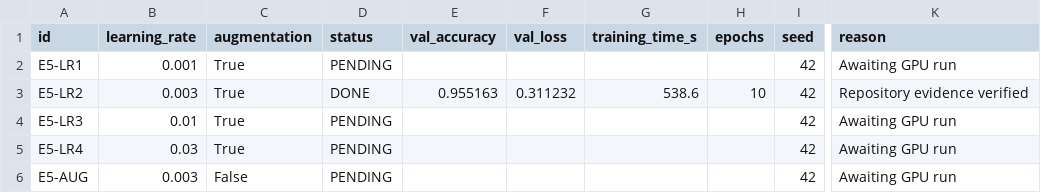
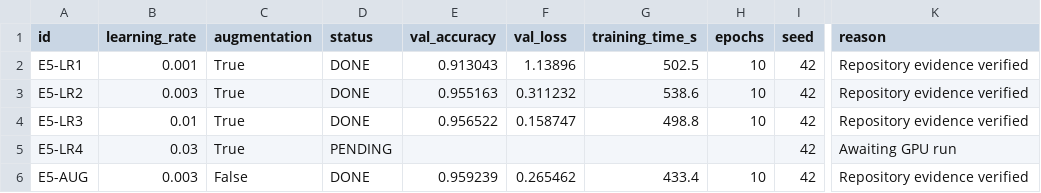
Before and after one commit to duyenphung206-sudo/vit-oxford-pets, a CSV file: results/e5_ablation/summary_seed42.csv, drawn as a sheet; only a part is shown, gaps mark what is left out; the diff names each change by its address in the sheet, - before the commit and + after, or states it on an @@ line.

Commit message:
exp: add verified E3 and E5 seed42 T4 results and notebook evidence

```diff
--- a/results/e5_ablation/summary_seed42.csv
+++ b/results/e5_ablation/summary_seed42.csv
-D2 (status): PENDING
+D2 (status): DONE
-E2 (val_accuracy): (empty)
+E2 (val_accuracy): 0.913043
-F2 (val_loss): (empty)
+F2 (val_loss): 1.13896
-G2 (training_time_s): (empty)
+G2 (training_time_s): 502.5
-H2 (epochs): (empty)
+H2 (epochs): 10
-K2 (reason): Awaiting GPU run
+K2 (reason): Repository evidence verified
-D4 (status): PENDING
+D4 (status): DONE
-E4 (val_accuracy): (empty)
+E4 (val_accuracy): 0.956522
-F4 (val_loss): (empty)
+F4 (val_loss): 0.158747
-G4 (training_time_s): (empty)
+G4 (training_time_s): 498.8
-H4 (epochs): (empty)
+H4 (epochs): 10
-K4 (reason): Awaiting GPU run
+K4 (reason): Repository evidence verified
-D6 (status): PENDING
+D6 (status): DONE
-E6 (val_accuracy): (empty)
+E6 (val_accuracy): 0.959239
-F6 (val_loss): (empty)
+F6 (val_loss): 0.265462
-G6 (training_time_s): (empty)
+G6 (training_time_s): 433.4
-H6 (epochs): (empty)
+H6 (epochs): 10
-K6 (reason): Awaiting GPU run
+K6 (reason): Repository evidence verified
```
Also changed, not shown: 31 other files.
